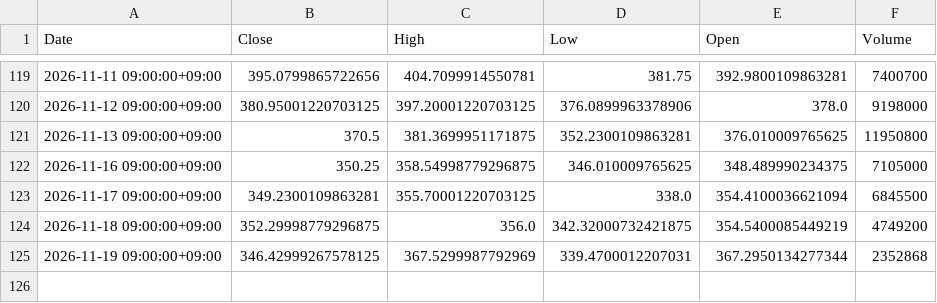
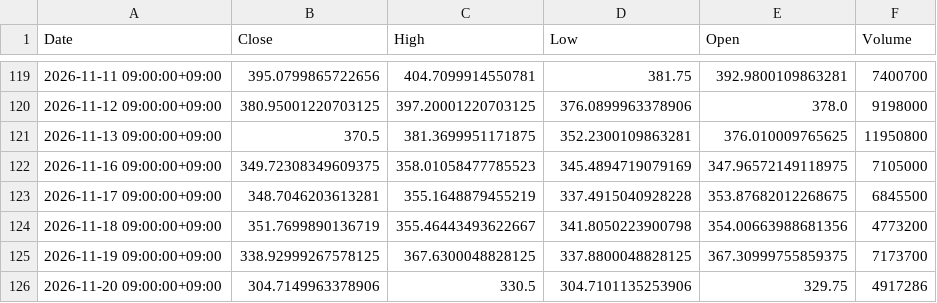
Before and after one commit to libelolen57-dotcom/j-titan, a CSV file: data/us/AMAT.csv, drawn as a sheet; only a part is shown, gaps mark what is left out.

```diff
--- a/data/us/AMAT.csv
+++ b/data/us/AMAT.csv
@@ -121,5 +121,6 @@ Date,Close,High,Low,Open,Volume
 2026-11-13 09:00:00+09:00,370.5,381.3699951171875,352.2300109863281,376.010009765625,11950800
-2026-11-16 09:00:00+09:00,350.25,358.54998779296875,346.010009765625,348.489990234375,7105000
-2026-11-17 09:00:00+09:00,349.2300109863281,355.70001220703125,338.0,354.4100036621094,6845500
-2026-11-18 09:00:00+09:00,352.29998779296875,356.0,342.32000732421875,354.5400085449219,4749200
-2026-11-19 09:00:00+09:00,346.42999267578125,367.5299987792969,339.4700012207031,367.2950134277344,2352868
+2026-11-16 09:00:00+09:00,349.72308349609375,358.01058477785523,345.4894719079169,347.96572149118975,7105000
+2026-11-17 09:00:00+09:00,348.7046203613281,355.1648879455219,337.4915040928228,353.87682012268675,6845500
+2026-11-18 09:00:00+09:00,351.7699890136719,355.46443493622667,341.8050223900798,354.00663988681356,4773200
+2026-11-19 09:00:00+09:00,338.92999267578125,367.6300048828125,337.8800048828125,367.30999755859375,7173700
+2026-11-20 09:00:00+09:00,304.7149963378906,330.5,304.7101135253906,329.75,4917286
```
Also changed, not shown: data/us/BLK.csv, data/us/LRCX.csv, 39 other files.
